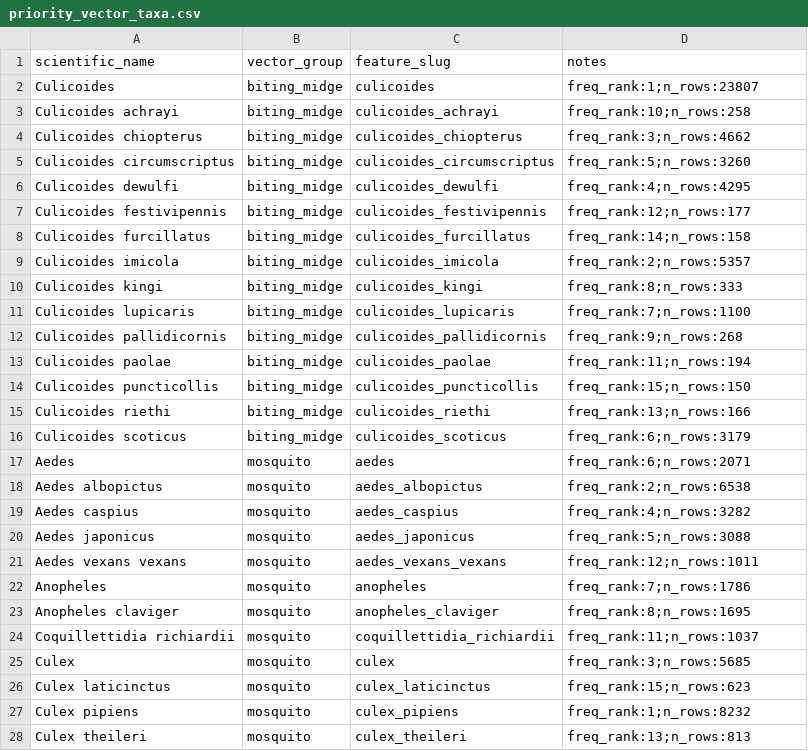
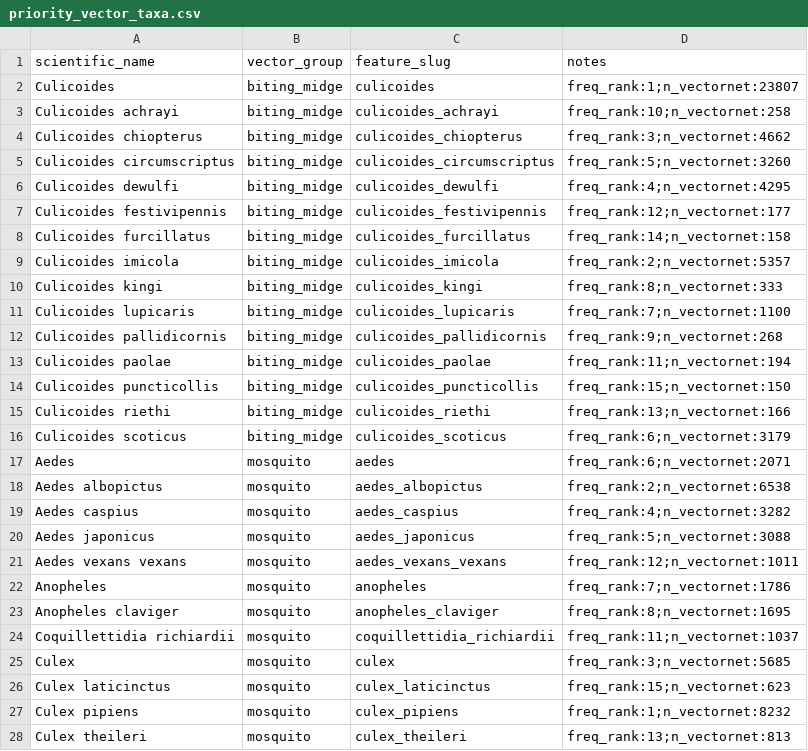
Before and after one commit to GustavoRusso/vector-guard, a CSV file: data/external/priority_vector_taxa.csv, drawn as a sheet; only a part is shown; the diff covers the shown part only.

```diff
--- a/data/external/priority_vector_taxa.csv
+++ b/data/external/priority_vector_taxa.csv
@@ -1,28 +1,28 @@
 scientific_name,vector_group,feature_slug,notes
-Culicoides,biting_midge,culicoides,freq_rank:1;n_rows:23807
-Culicoides achrayi,biting_midge,culicoides_achrayi,freq_rank:10;n_rows:258
-Culicoides chiopterus,biting_midge,culicoides_chiopterus,freq_rank:3;n_rows:4662
-Culicoides circumscriptus,biting_midge,culicoides_circumscriptus,freq_rank:5;n_rows:3260
-Culicoides dewulfi,biting_midge,culicoides_dewulfi,freq_rank:4;n_rows:4295
-Culicoides festivipennis,biting_midge,culicoides_festivipennis,freq_rank:12;n_rows:177
-Culicoides furcillatus,biting_midge,culicoides_furcillatus,freq_rank:14;n_rows:158
-Culicoides imicola,biting_midge,culicoides_imicola,freq_rank:2;n_rows:5357
-Culicoides kingi,biting_midge,culicoides_kingi,freq_rank:8;n_rows:333
-Culicoides lupicaris,biting_midge,culicoides_lupicaris,freq_rank:7;n_rows:1100
-Culicoides pallidicornis,biting_midge,culicoides_pallidicornis,freq_rank:9;n_rows:268
-Culicoides paolae,biting_midge,culicoides_paolae,freq_rank:11;n_rows:194
-Culicoides puncticollis,biting_midge,culicoides_puncticollis,freq_rank:15;n_rows:150
-Culicoides riethi,biting_midge,culicoides_riethi,freq_rank:13;n_rows:166
-Culicoides scoticus,biting_midge,culicoides_scoticus,freq_rank:6;n_rows:3179
-Aedes,mosquito,aedes,freq_rank:6;n_rows:2071
-Aedes albopictus,mosquito,aedes_albopictus,freq_rank:2;n_rows:6538
-Aedes caspius,mosquito,aedes_caspius,freq_rank:4;n_rows:3282
-Aedes japonicus,mosquito,aedes_japonicus,freq_rank:5;n_rows:3088
-Aedes vexans vexans,mosquito,aedes_vexans_vexans,freq_rank:12;n_rows:1011
-Anopheles,mosquito,anopheles,freq_rank:7;n_rows:1786
-Anopheles claviger,mosquito,anopheles_claviger,freq_rank:8;n_rows:1695
-Coquillettidia richiardii,mosquito,coquillettidia_richiardii,freq_rank:11;n_rows:1037
-Culex,mosquito,culex,freq_rank:3;n_rows:5685
-Culex laticinctus,mosquito,culex_laticinctus,freq_rank:15;n_rows:623
-Culex pipiens,mosquito,culex_pipiens,freq_rank:1;n_rows:8232
-Culex theileri,mosquito,culex_theileri,freq_rank:13;n_rows:813
+Culicoides,biting_midge,culicoides,freq_rank:1;n_vectornet:23807
+Culicoides achrayi,biting_midge,culicoides_achrayi,freq_rank:10;n_vectornet:258
+Culicoides chiopterus,biting_midge,culicoides_chiopterus,freq_rank:3;n_vectornet:4662
+Culicoides circumscriptus,biting_midge,culicoides_circumscriptus,freq_rank:5;n_vectornet:3260
+Culicoides dewulfi,biting_midge,culicoides_dewulfi,freq_rank:4;n_vectornet:4295
+Culicoides festivipennis,biting_midge,culicoides_festivipennis,freq_rank:12;n_vectornet:177
+Culicoides furcillatus,biting_midge,culicoides_furcillatus,freq_rank:14;n_vectornet:158
+Culicoides imicola,biting_midge,culicoides_imicola,freq_rank:2;n_vectornet:5357
+Culicoides kingi,biting_midge,culicoides_kingi,freq_rank:8;n_vectornet:333
+Culicoides lupicaris,biting_midge,culicoides_lupicaris,freq_rank:7;n_vectornet:1100
+Culicoides pallidicornis,biting_midge,culicoides_pallidicornis,freq_rank:9;n_vectornet:268
+Culicoides paolae,biting_midge,culicoides_paolae,freq_rank:11;n_vectornet:194
+Culicoides puncticollis,biting_midge,culicoides_puncticollis,freq_rank:15;n_vectornet:150
+Culicoides riethi,biting_midge,culicoides_riethi,freq_rank:13;n_vectornet:166
+Culicoides scoticus,biting_midge,culicoides_scoticus,freq_rank:6;n_vectornet:3179
+Aedes,mosquito,aedes,freq_rank:6;n_vectornet:2071
+Aedes albopictus,mosquito,aedes_albopictus,freq_rank:2;n_vectornet:6538
+Aedes caspius,mosquito,aedes_caspius,freq_rank:4;n_vectornet:3282
+Aedes japonicus,mosquito,aedes_japonicus,freq_rank:5;n_vectornet:3088
+Aedes vexans vexans,mosquito,aedes_vexans_vexans,freq_rank:12;n_vectornet:1011
+Anopheles,mosquito,anopheles,freq_rank:7;n_vectornet:1786
+Anopheles claviger,mosquito,anopheles_claviger,freq_rank:8;n_vectornet:1695
+Coquillettidia richiardii,mosquito,coquillettidia_richiardii,freq_rank:11;n_vectornet:1037
+Culex,mosquito,culex,freq_rank:3;n_vectornet:5685
+Culex laticinctus,mosquito,culex_laticinctus,freq_rank:15;n_vectornet:623
+Culex pipiens,mosquito,culex_pipiens,freq_rank:1;n_vectornet:8232
+Culex theileri,mosquito,culex_theileri,freq_rank:13;n_vectornet:813
```
Also changed, not shown: 25 edited cells elsewhere in this file, data/external/vector_taxon_groups.csv, 4 other files.
